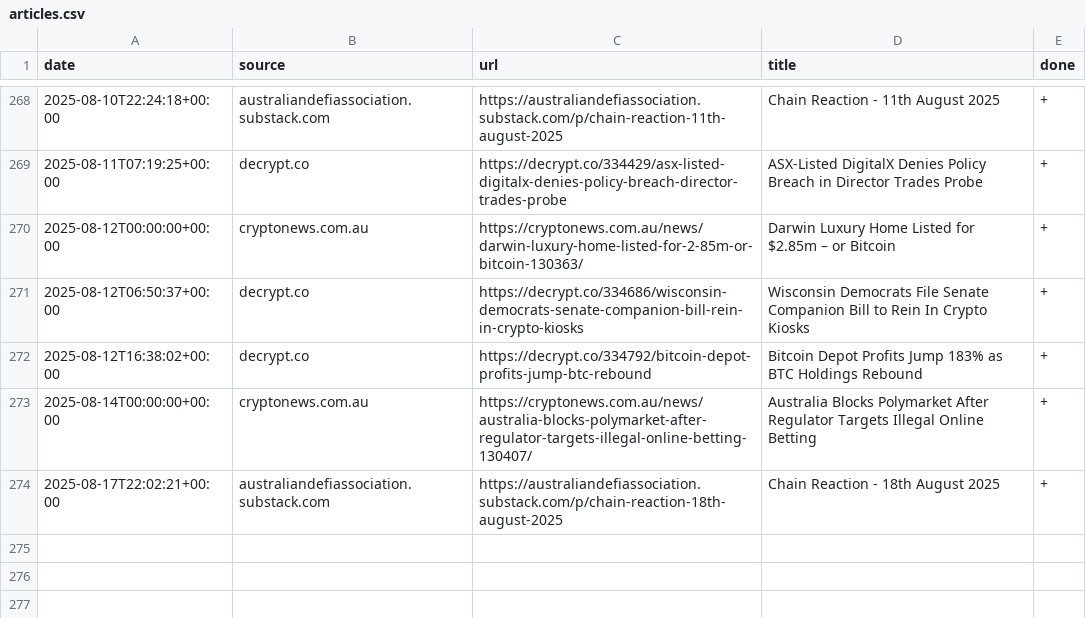
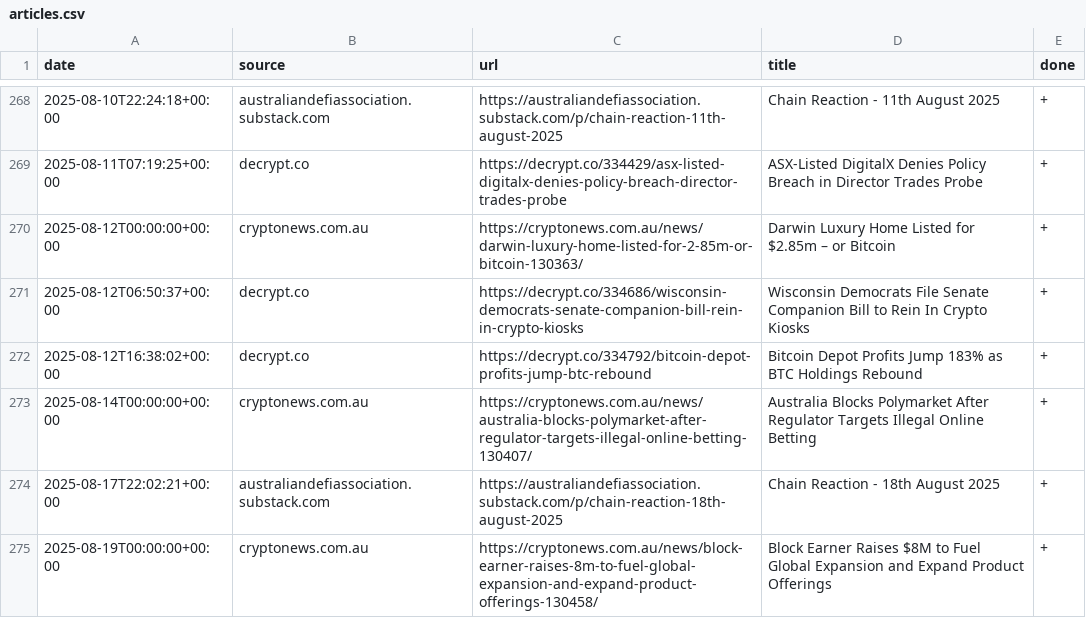
Before and after one commit to konashevich/ozcryptonews, a CSV file: articles.csv, drawn as a sheet; only a part is shown, gaps mark what is left out; the diff names each change by its address in the sheet, - before the commit and + after, or states it on an @@ line.

Commit message:
Update articles.csv

```diff
--- a/articles.csv
+++ b/articles.csv
+row 275: 2025-08-19T00:00:00+00:00 | cryptonews.com.au | https://cryptonews.com.au/news/block-earner-raises-8m-to-fuel-global-expansion-and-expand-product-offerings-130458/ | Block Earner Raises $8M to Fuel Global Expansion and Expand Product Offerings | +
```
